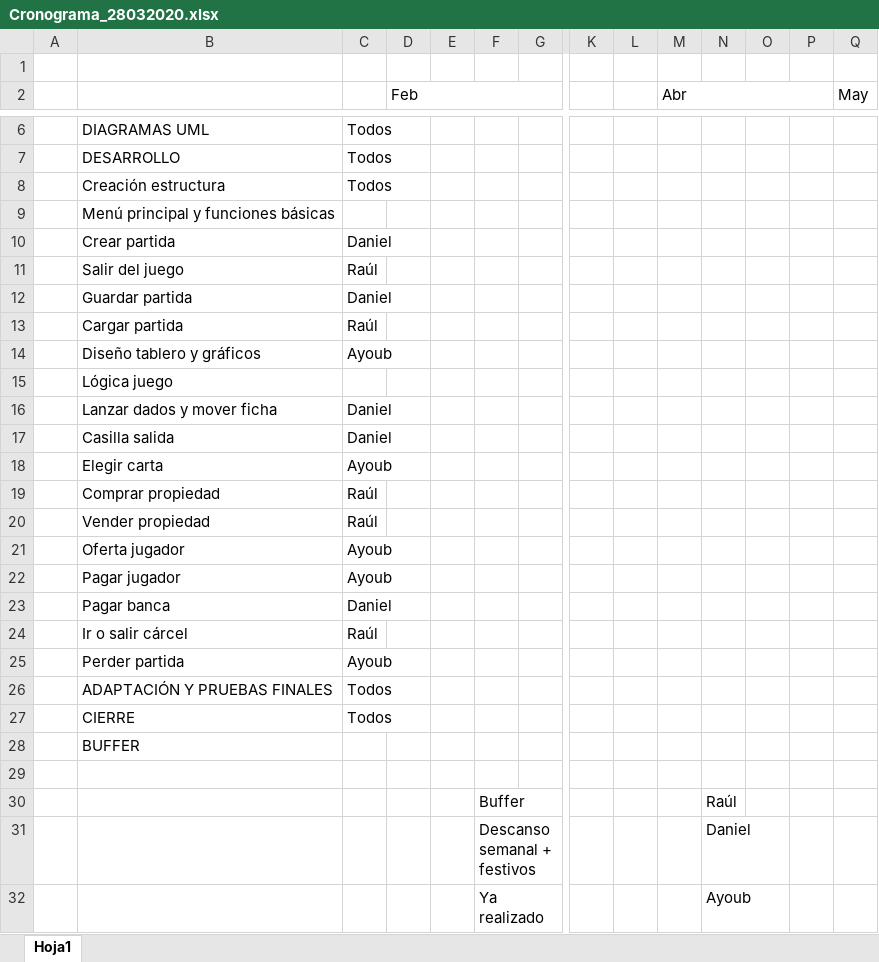
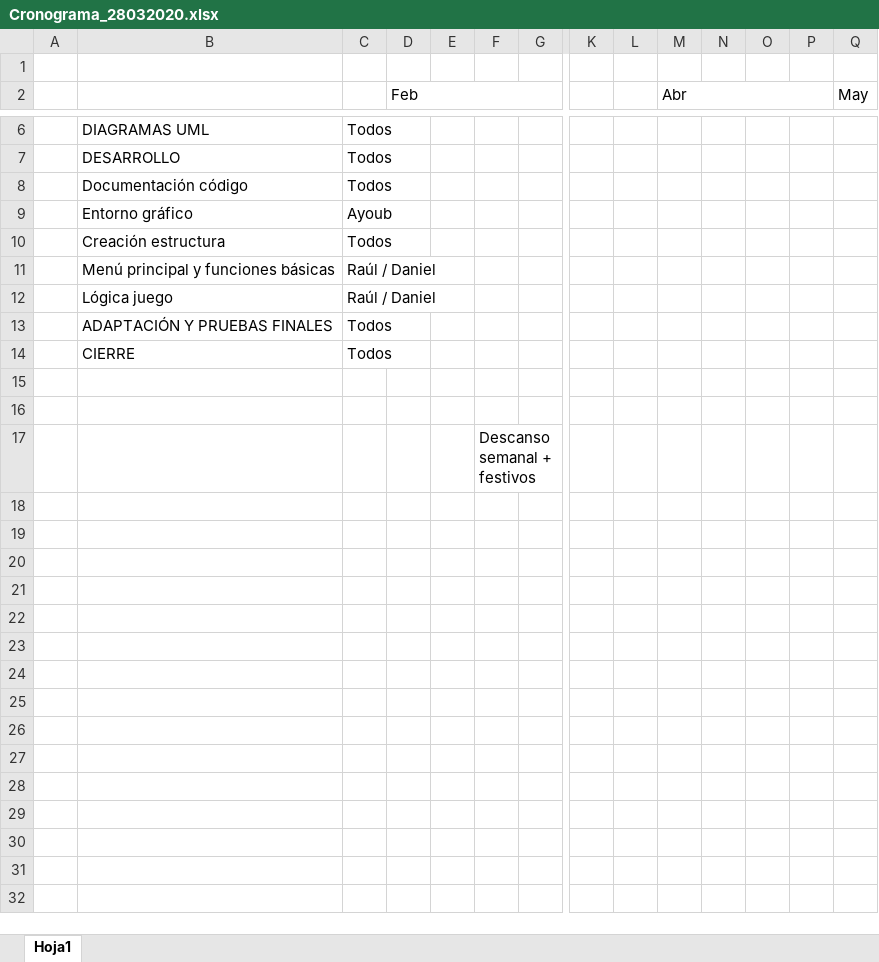
Before and after one commit to raulgarcia03004/Monolopy, an Excel workbook: Documentacion/Cronograma_28032020.xlsx, sheet Hoja1, drawn as a sheet; only a part is shown, gaps mark what is left out; values as stored, in another font and other column widths than the file's, no cell formats; removed rows and columns are numbered as before the commit, all else as after; rows hold the shown columns only; the diff names each change by its address in the sheet, - before the commit and + after, or states it on an @@ line.

```diff
--- a/Documentacion/Cronograma_28032020.xlsx (sheet Hoja1)
+++ b/Documentacion/Cronograma_28032020.xlsx (sheet Hoja1)
+row 8:  | Documentación código | Todos
+row 9:  | Entorno gráfico | Ayoub
-C11: (empty)
+C11: Raúl / Daniel
-row 10:  | Crear partida | Daniel
-row 11:  | Salir del juego | Raúl
-row 12:  | Guardar partida | Daniel
-row 13:  | Cargar partida | Raúl
-row 14:  | Diseño tablero y gráficos | Ayoub
-C12: (empty)
+C12: Raúl / Daniel
-row 16:  | Lanzar dados y mover ficha | Daniel
-row 17:  | Casilla salida | Daniel
-row 18:  | Elegir carta | Ayoub
-row 19:  | Comprar propiedad | Raúl
-row 20:  | Vender propiedad | Raúl
-row 21:  | Oferta jugador | Ayoub
-row 22:  | Pagar jugador | Ayoub
-row 23:  | Pagar banca | Daniel
-row 24:  | Ir o salir cárcel | Raúl
-row 25:  | Perder partida | Ayoub
-row 28:  | BUFFER
-row 16:  |  |  |  |  | Buffer |  |  |  |  | Raúl
+row 16: (empty)
-N17: Daniel
+N17: (empty)
-row 32:  |  |  |  |  | Ya realizado |  |  |  |  | Ayoub
```
Also changed, not shown: cell formats, 14 other files.
